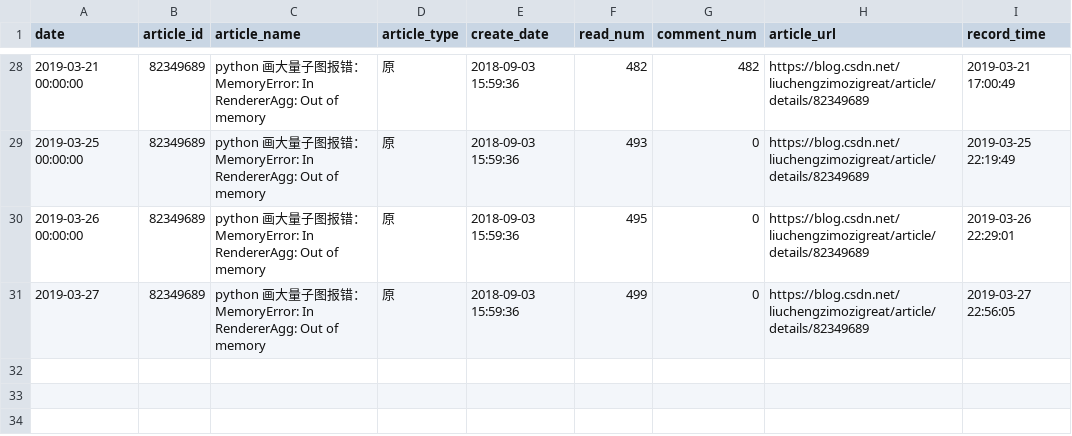
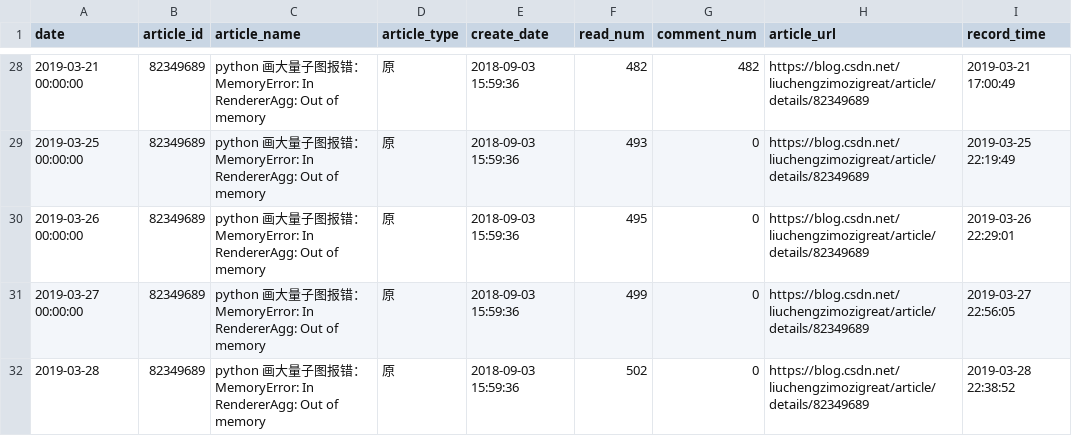
Before and after one commit to liuchengzimozigreat/learining_scraping, a CSV file: my_blog_info/82349689python画大量子图报错.csv, drawn as a sheet; only a part is shown, gaps mark what is left out.

```diff
--- a/my_blog_info/82349689python画大量子图报错.csv
+++ b/my_blog_info/82349689python画大量子图报错.csv
@@ -30,2 +30,3 @@
 2019-03-26 00:00:00,82349689,python 画大量子图报错： MemoryError: In RendererAgg: Out of memory,原,2018-09-03 15:59:36,495,0,https://blog.csdn.net/liuchengzimozigreat/article/details/82349689,2019-03-26 22:29:01
-2019-03-27,82349689,python 画大量子图报错： MemoryError: In RendererAgg: Out of memory,原,2018-09-03 15:59:36,499,0,https://blog.csdn.net/liuchengzimozigreat/article/details/82349689,2019-03-27 22:56:05
+2019-03-27 00:00:00,82349689,python 画大量子图报错： MemoryError: In RendererAgg: Out of memory,原,2018-09-03 15:59:36,499,0,https://blog.csdn.net/liuchengzimozigreat/article/details/82349689,2019-03-27 22:56:05
+2019-03-28,82349689,python 画大量子图报错： MemoryError: In RendererAgg: Out of memory,原,2018-09-03 15:59:36,502,0,https://blog.csdn.net/liuchengzimozigreat/article/details/82349689,2019-03-28 22:38:52
```
Also changed, not shown: my_blog_info/81360098pandaspython大csv文件读部.csv, my_blog_info/82348651ValueErrorFormatjpgi.csv, 41 other files.
